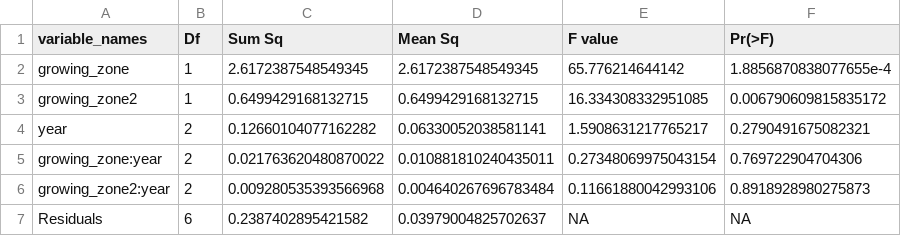
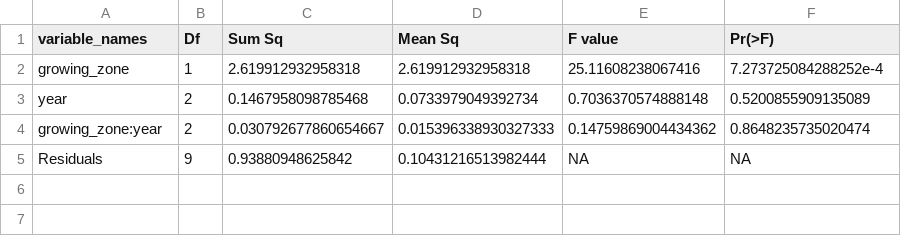
Before and after one commit to emilyblackk/Fall-Webworm-Repo, a CSV file: mod_data/dts_regression_stats.csv, drawn as a sheet.

```diff
--- a/mod_data/dts_regression_stats.csv
+++ b/mod_data/dts_regression_stats.csv
@@ -1,7 +1,5 @@
 variable_names,Df,Sum Sq,Mean Sq,F value,Pr(>F)
-growing_zone,1,2.6172387548549345,2.6172387548549345,65.776214644142,1.8856870838077655e-4
-growing_zone2,1,0.6499429168132715,0.6499429168132715,16.334308332951085,0.006790609815835172
-year,2,0.12660104077162282,0.06330052038581141,1.5908631217765217,0.2790491675082321
-growing_zone:year,2,0.021763620480870022,0.010881810240435011,0.27348069975043154,0.769722904704306
-growing_zone2:year,2,0.009280535393566968,0.004640267696783484,0.11661880042993106,0.8918928980275873
-Residuals,6,0.2387402895421582,0.03979004825702637,NA,NA
+growing_zone,1,2.619912932958318,2.619912932958318,25.11608238067416,7.273725084288252e-4
+year,2,0.1467958098785468,0.0733979049392734,0.7036370574888148,0.5200855909135089
+growing_zone:year,2,0.030792677860654667,0.015396338930327333,0.14759869004434362,0.8648235735020474
+Residuals,9,0.93880948625842,0.10431216513982444,NA,NA
```
Also changed, not shown: final_figures/Supp Table 1.csv, 30 other files.
